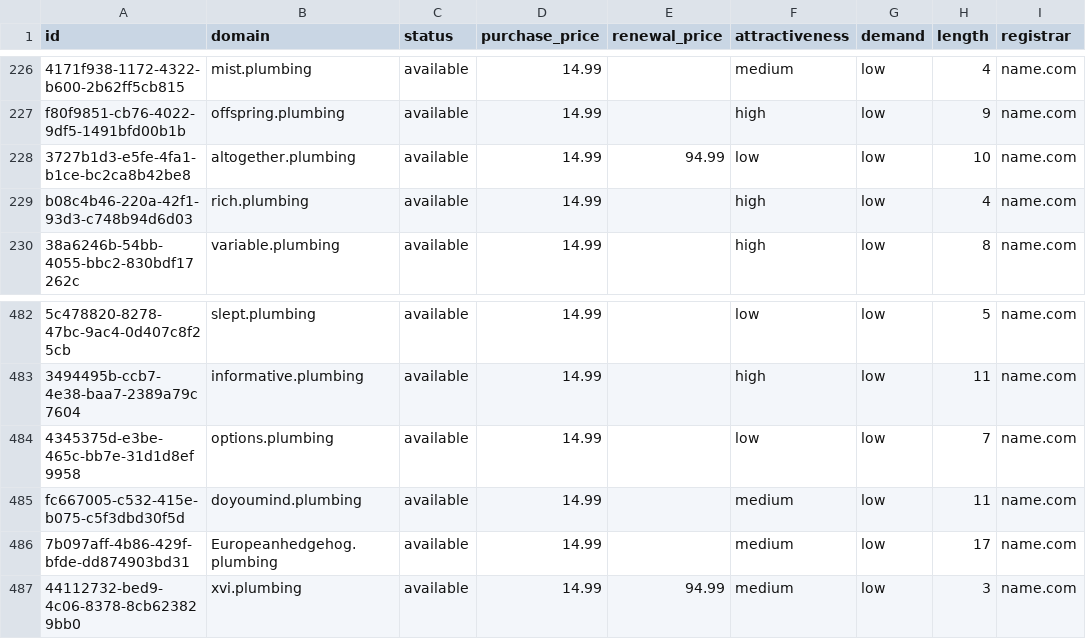
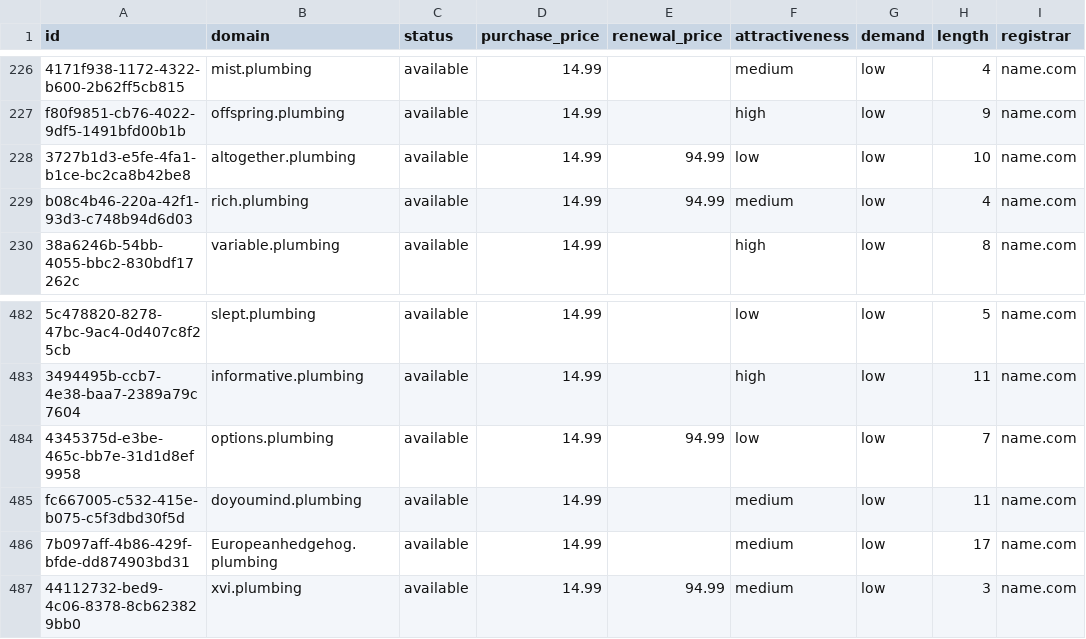
Before and after one commit to UniqueDomains/plumbing-oneword-domains, a CSV file: plumbing.csv, drawn as a sheet; only a part is shown, gaps mark what is left out; the diff names each change by its address in the sheet, - before the commit and + after, or states it on an @@ line.

Commit message:
Domains update

```diff
--- a/plumbing.csv
+++ b/plumbing.csv
-E229 (renewal_price): (empty)
+E229 (renewal_price): 94.99
-F229 (attractiveness): high
+F229 (attractiveness): medium
-E484 (renewal_price): (empty)
+E484 (renewal_price): 94.99
```
Also changed, not shown: 3 other files.
